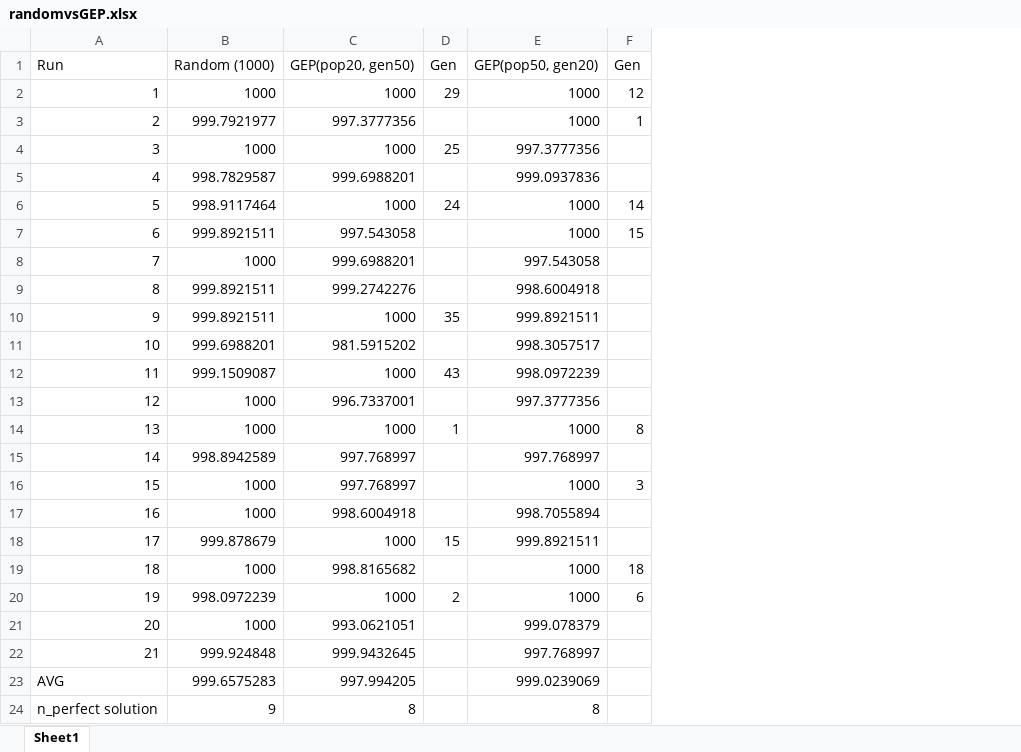
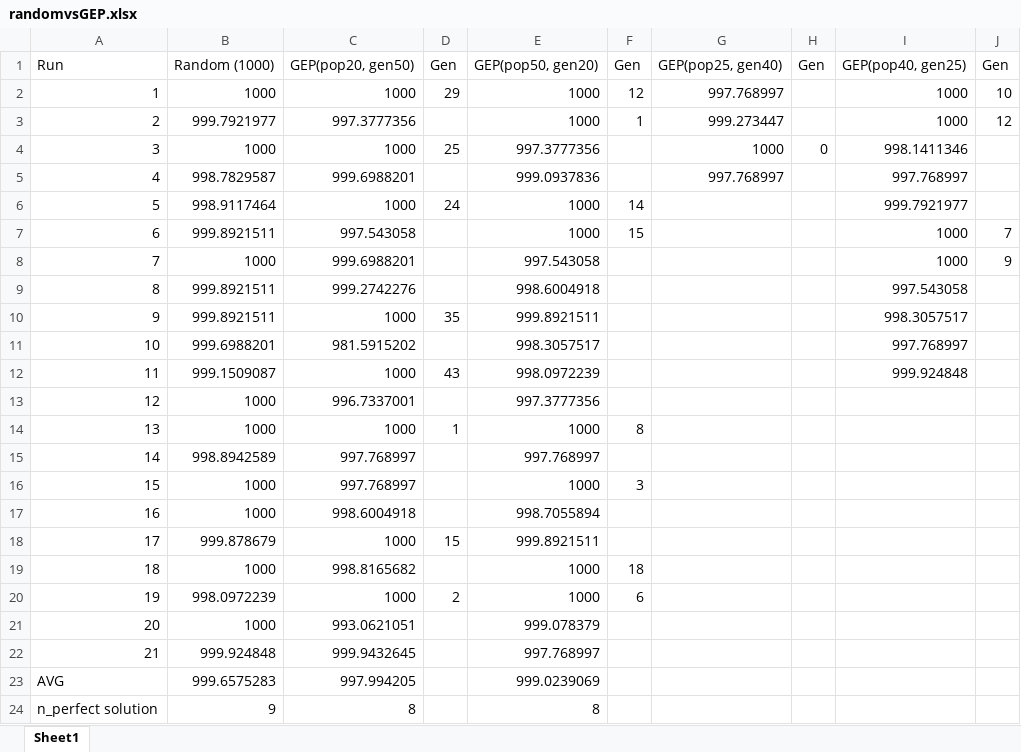
Before and after one commit to rafaelstevenson/GEP-forrester-function-case, an Excel workbook: randomvsGEP.xlsx, sheet Sheet1, drawn as a sheet; values as stored, in another font and other column widths than the file's, no borders; conditional formats not drawn; the diff names each change by its address in the sheet, - before the commit and + after, or states it on an @@ line.

```diff
--- a/randomvsGEP.xlsx (sheet Sheet1)
+++ b/randomvsGEP.xlsx (sheet Sheet1)
+column G, rows 1-5: GEP(pop25, gen40) | 997.768997 | 999.273447 | 1000 | 997.768997
+column H, rows 1-4: Gen |  |  | 0
+column I, rows 1-12: GEP(pop40, gen25) | 1000 | 1000 | 998.1411346 | 997.768997 | 999.7921977 | 1000 | 1000 | 997.543058 | 998.3057517 | 997.768997 | 999.924848
+column J, rows 1-8: Gen | 10 | 12 |  |  |  | 7 | 9
```
Also changed, not shown: 5 other files.
